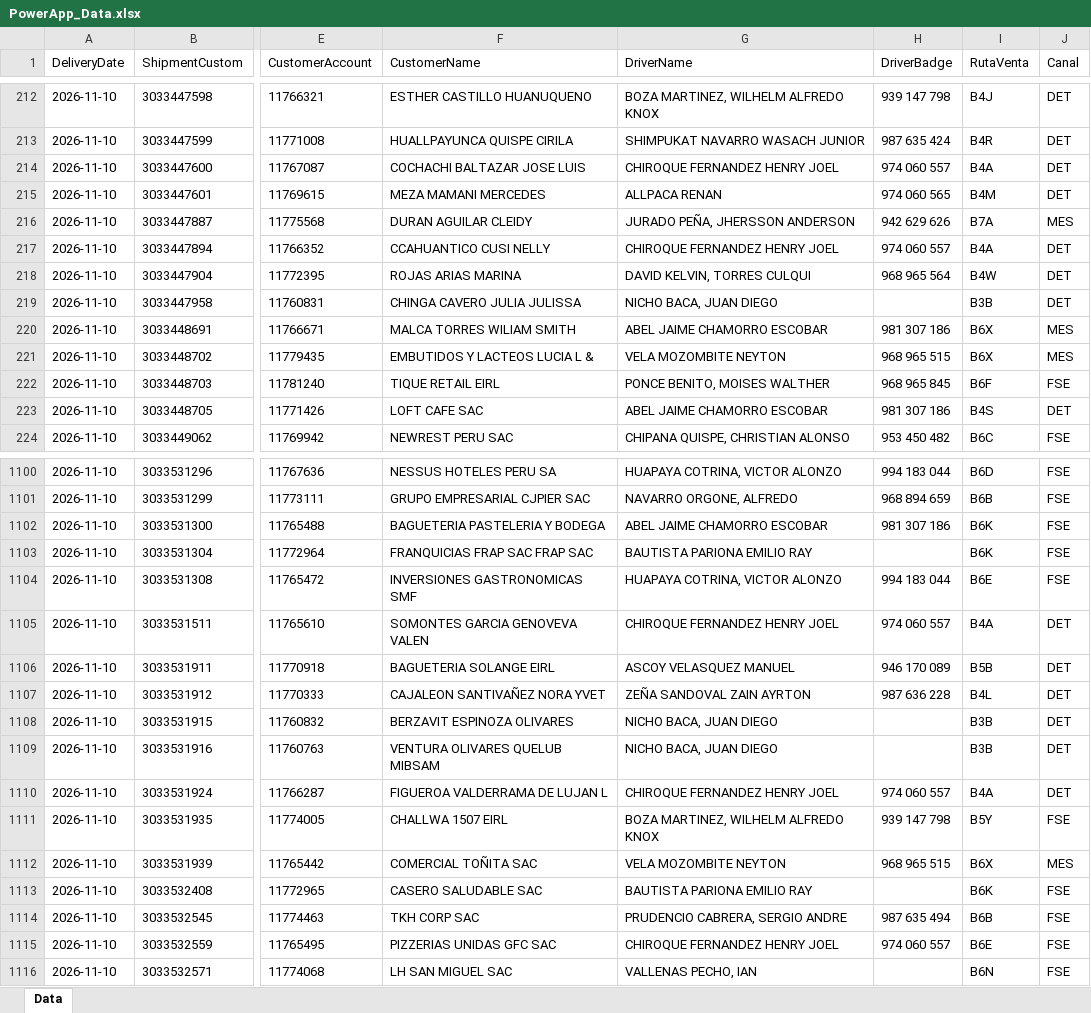
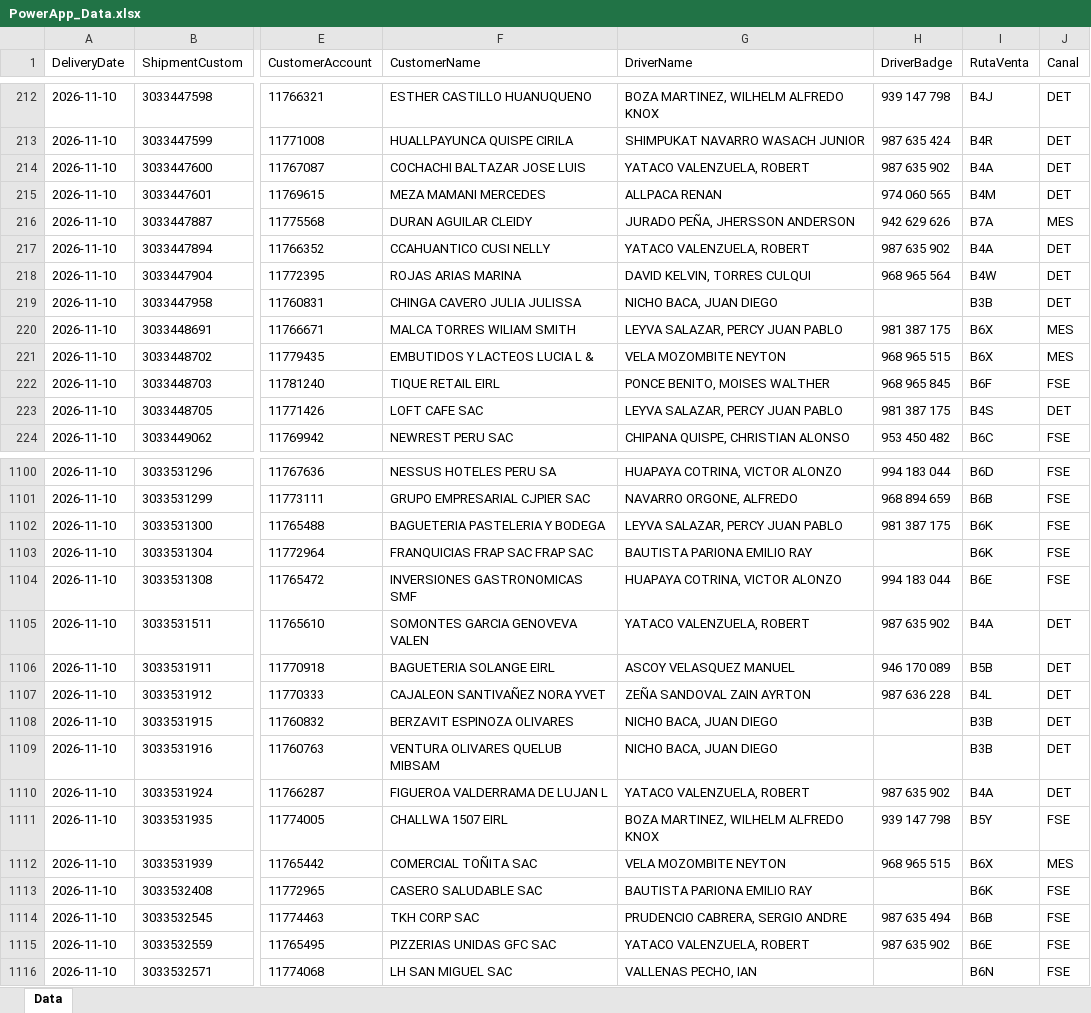
Before and after one commit to sigmaperu/RoadMap, an Excel workbook: PowerApp_Data.xlsx, sheet Data, drawn as a sheet; only a part is shown, gaps mark what is left out; values as stored, in another font and other column widths than the file's, no borders; table styles not drawn; the diff covers the shown part only; the diff names each change by its address in the sheet, - before the commit and + after, or states it on an @@ line.

```diff
--- a/PowerApp_Data.xlsx (sheet Data)
+++ b/PowerApp_Data.xlsx (sheet Data)
-G214 (DriverName): CHIROQUE FERNANDEZ HENRY JOEL
+G214 (DriverName): YATACO VALENZUELA, ROBERT
-H214 (DriverBadge): 974 060 557
+H214 (DriverBadge): 987 635 902
-G217 (DriverName): CHIROQUE FERNANDEZ HENRY JOEL
+G217 (DriverName): YATACO VALENZUELA, ROBERT
-H217 (DriverBadge): 974 060 557
+H217 (DriverBadge): 987 635 902
-G220 (DriverName): ABEL JAIME CHAMORRO ESCOBAR
+G220 (DriverName): LEYVA SALAZAR, PERCY JUAN PABLO
-H220 (DriverBadge): 981 307 186
+H220 (DriverBadge): 981 387 175
-G223 (DriverName): ABEL JAIME CHAMORRO ESCOBAR
+G223 (DriverName): LEYVA SALAZAR, PERCY JUAN PABLO
-H223 (DriverBadge): 981 307 186
+H223 (DriverBadge): 981 387 175
-G1102 (DriverName): ABEL JAIME CHAMORRO ESCOBAR
+G1102 (DriverName): LEYVA SALAZAR, PERCY JUAN PABLO
-H1102 (DriverBadge): 981 307 186
+H1102 (DriverBadge): 981 387 175
-G1105 (DriverName): CHIROQUE FERNANDEZ HENRY JOEL
+G1105 (DriverName): YATACO VALENZUELA, ROBERT
-H1105 (DriverBadge): 974 060 557
+H1105 (DriverBadge): 987 635 902
-G1110 (DriverName): CHIROQUE FERNANDEZ HENRY JOEL
+G1110 (DriverName): YATACO VALENZUELA, ROBERT
-H1110 (DriverBadge): 974 060 557
+H1110 (DriverBadge): 987 635 902
-G1115 (DriverName): CHIROQUE FERNANDEZ HENRY JOEL
+G1115 (DriverName): YATACO VALENZUELA, ROBERT
-H1115 (DriverBadge): 974 060 557
+H1115 (DriverBadge): 987 635 902
```
Also changed, not shown: 225 edited cells elsewhere in this sheet, 1 other file.
